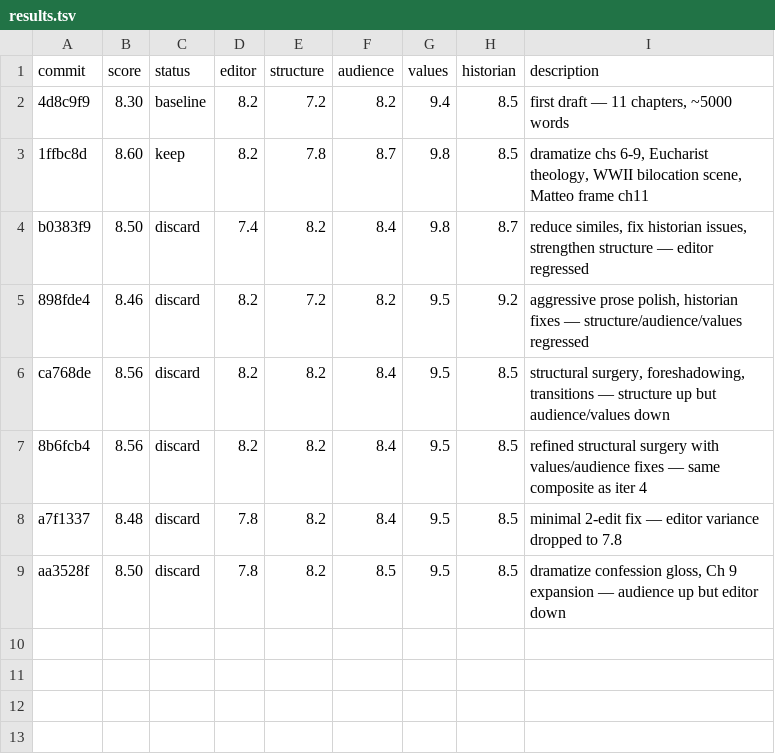
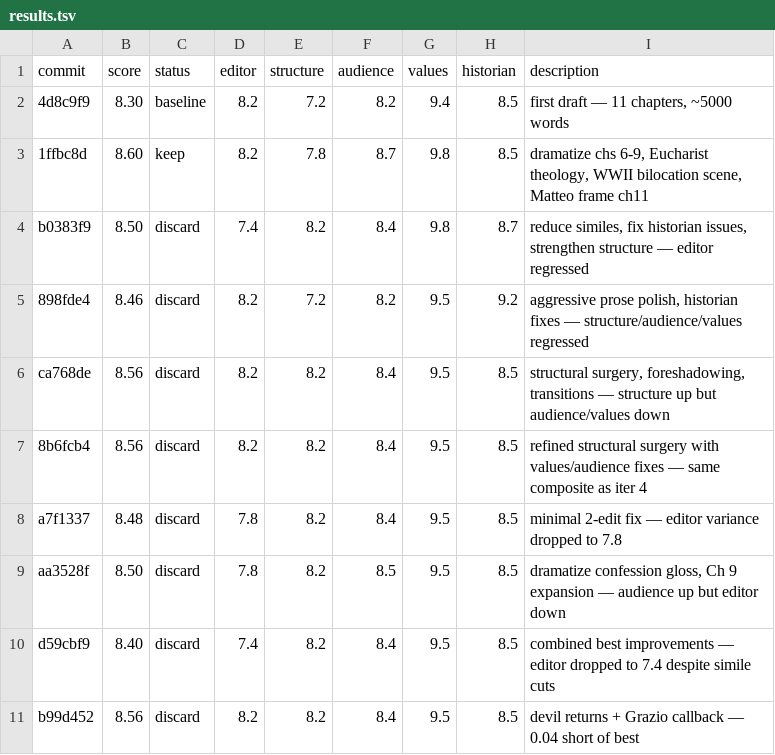
Before and after one commit to ggruschka/autobook, a TSV file: results.tsv, drawn as a sheet; the diff names each change by its address in the sheet, - before the commit and + after, or states it on an @@ line.

```diff
--- a/results.tsv
+++ b/results.tsv
+row 10: d59cbf9 | 8.40 | discard | 7.4 | 8.2 | 8.4 | 9.5 | 8.5 | combined best improvements — editor dropped to 7.4 despite simile cuts
+row 11: b99d452 | 8.56 | discard | 8.2 | 8.2 | 8.4 | 9.5 | 8.5 | devil returns + Grazio callback — 0.04 short of best
```
Also changed, not shown: 1 other file.
